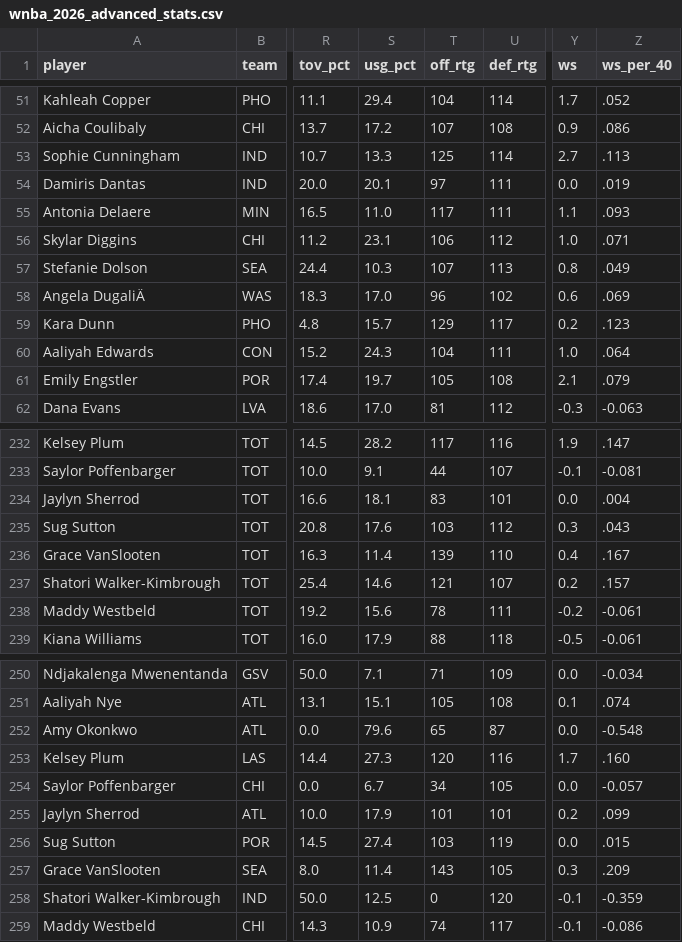
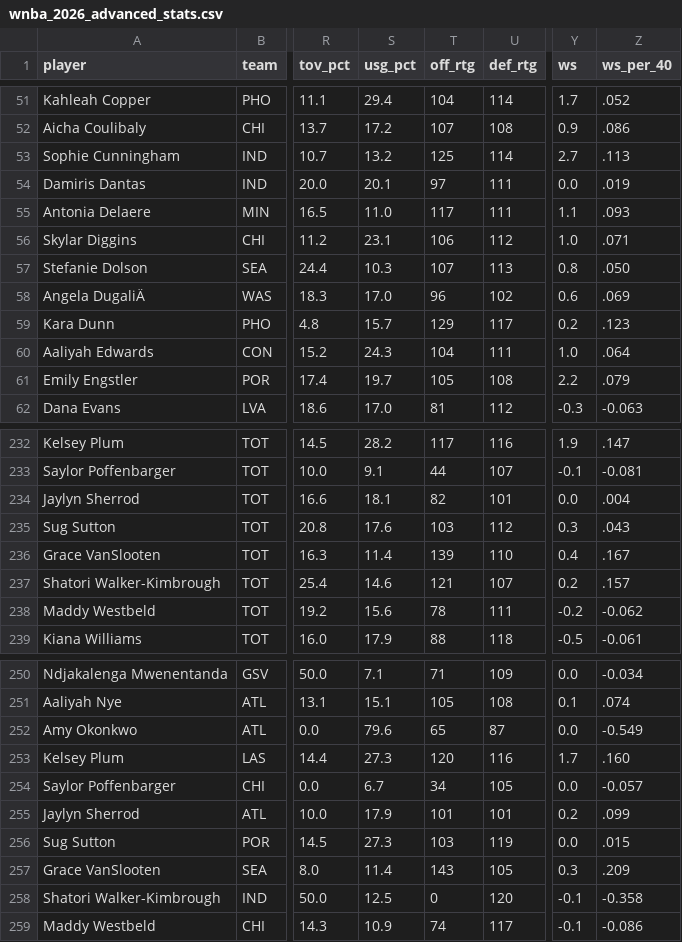
Before and after one commit to charlizeandaya-3/wnba-draft-fit, a CSV file: data/external/wnba_2026_advanced_stats.csv, drawn as a sheet; only a part is shown, gaps mark what is left out; the diff covers the shown part only; the diff names each change by its address in the sheet, - before the commit and + after, or states it on an @@ line.

```diff
--- a/data/external/wnba_2026_advanced_stats.csv
+++ b/data/external/wnba_2026_advanced_stats.csv
-S53 (usg_pct): 13.3
+S53 (usg_pct): 13.2
-Z57 (ws_per_40): .049
+Z57 (ws_per_40): .050
-Y61 (ws): 2.1
+Y61 (ws): 2.2
-T234 (off_rtg): 83
+T234 (off_rtg): 82
-Z238 (ws_per_40): -0.061
+Z238 (ws_per_40): -0.062
-Z252 (ws_per_40): -0.548
+Z252 (ws_per_40): -0.549
-S256 (usg_pct): 27.4
+S256 (usg_pct): 27.3
-Z258 (ws_per_40): -0.359
+Z258 (ws_per_40): -0.358
```
Also changed, not shown: 30 edited cells elsewhere in this file, data/external/wnba_2026_current_stats.csv, data/processed/validation_snapshot.csv.
